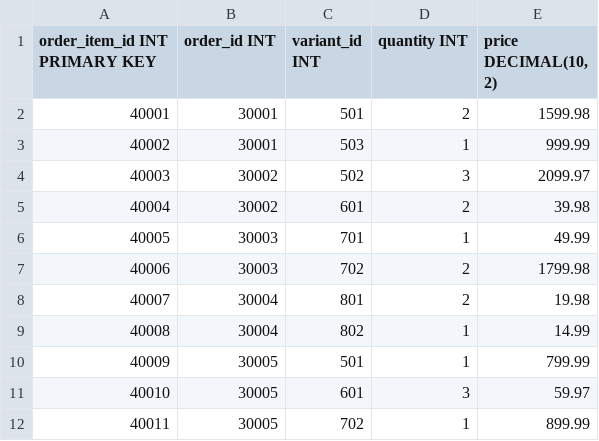
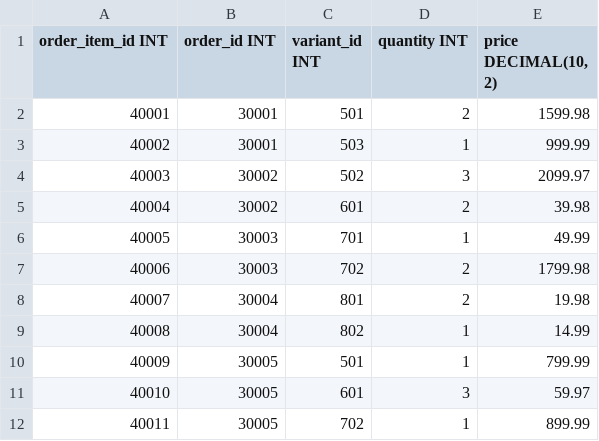
Before and after one commit to chathura-de-silva/E-Commerce-Platform, a CSV file: dbInitialData/order_item.csv, drawn as a sheet.

```diff
--- a/dbInitialData/order_item.csv
+++ b/dbInitialData/order_item.csv
@@ -1,2 +1,2 @@
-order_item_id INT PRIMARY KEY,order_id INT,variant_id INT,quantity INT,"price DECIMAL(10, 2)"
+order_item_id INT ,order_id INT,variant_id INT,quantity INT,"price DECIMAL(10, 2)"
 40001,30001,501,2,1599.98
```
Also changed, not shown: dbInitialData/category.csv, dbInitialData/orders.csv, 8 other files.
